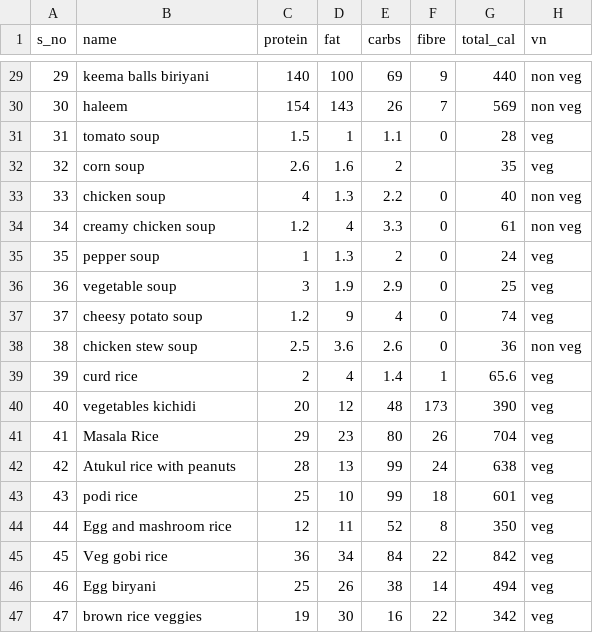
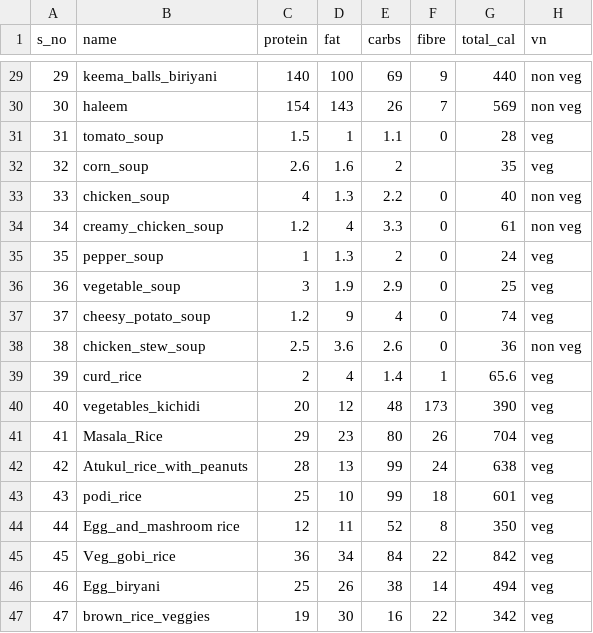
Before and after one commit to chandralekhaaa/SvasthyaDietRecommenderSystem, a CSV file: plugins/indian_meals.csv, drawn as a sheet; only a part is shown, gaps mark what is left out; the diff covers the shown part only.

```diff
--- a/plugins/indian_meals.csv
+++ b/plugins/indian_meals.csv
@@ -29,19 +29,19 @@ s_no,name,protein,fat,carbs,fibre,total_cal,vn
-29,keema balls biriyani,140,100,69,9,440,non veg
+29,keema_balls_biriyani,140,100,69,9,440,non veg
 30,haleem,154,143,26,7,569,non veg
-31,tomato soup,1.5,1,1.1,0,28,veg
-32,corn soup,2.6,1.6,2,,35,veg
-33,chicken soup,4,1.3,2.2,0,40,non veg
-34,creamy chicken soup,1.2,4,3.3,0,61,non veg
-35,pepper soup,1,1.3,2,0,24,veg
-36,vegetable soup,3,1.9,2.9,0,25,veg
-37,cheesy potato soup,1.2,9,4,0,74,veg
-38,chicken stew soup,2.5,3.6,2.6,0,36,non veg
-39,curd rice,2,4,1.4,1,65.6,veg
-40,vegetables kichidi,20,12,48,173,390,veg
-41,Masala Rice,29,23,80,26,704,veg
-42,Atukul rice with peanuts,28,13,99,24,638,veg
-43,podi rice,25,10,99,18,601,veg
-44,Egg and mashroom rice,12,11,52,8,350,veg
-45,Veg gobi rice,36,34,84,22,842,veg
-46,Egg biryani,25,26,38,14,494,veg
-47,brown rice veggies,19,30,16,22,342,veg
+31,tomato_soup,1.5,1,1.1,0,28,veg
+32,corn_soup,2.6,1.6,2,,35,veg
+33,chicken_soup,4,1.3,2.2,0,40,non veg
+34,creamy_chicken_soup,1.2,4,3.3,0,61,non veg
+35,pepper_soup,1,1.3,2,0,24,veg
+36,vegetable_soup,3,1.9,2.9,0,25,veg
+37,cheesy_potato_soup,1.2,9,4,0,74,veg
+38,chicken_stew_soup,2.5,3.6,2.6,0,36,non veg
+39,curd_rice,2,4,1.4,1,65.6,veg
+40,vegetables_kichidi,20,12,48,173,390,veg
+41,Masala_Rice,29,23,80,26,704,veg
+42,Atukul_rice_with_peanuts,28,13,99,24,638,veg
+43,podi_rice,25,10,99,18,601,veg
+44,Egg_and_mashroom rice,12,11,52,8,350,veg
+45,Veg_gobi_rice,36,34,84,22,842,veg
+46,Egg_biryani,25,26,38,14,494,veg
+47,brown_rice_veggies,19,30,16,22,342,veg
```
Also changed, not shown: 26 edited cells elsewhere in this file, 1 other file.
